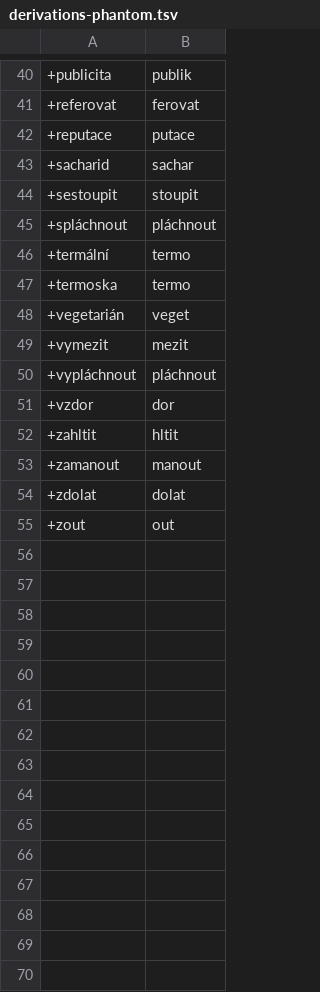
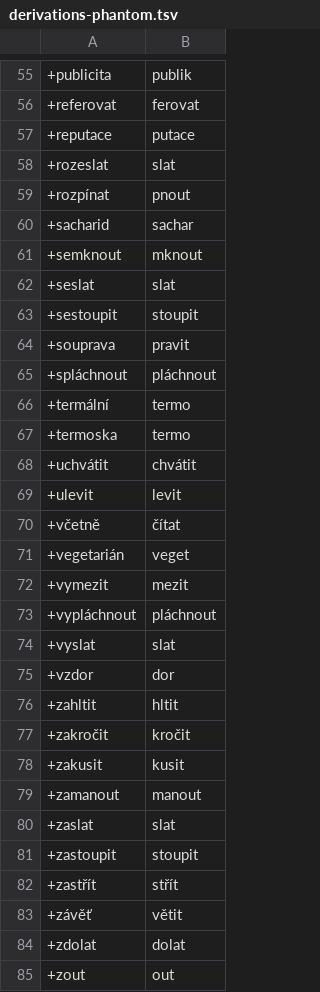
Before and after one commit to vidraj/derinet, a TSV file: data/annotations/cs/2020_01_motivation_of_tree_root_nodes/hand-annotated/into-derinet/derivations-phantom.tsv, drawn as a sheet; only a part is shown, gaps mark what is left out; the diff covers the shown part only.

```diff
--- a/data/annotations/cs/2020_01_motivation_of_tree_root_nodes/hand-annotated/into-derinet/derivations-phantom.tsv
+++ b/data/annotations/cs/2020_01_motivation_of_tree_root_nodes/hand-annotated/into-derinet/derivations-phantom.tsv
@@ -42,4 +57,9 @@
 +reputace	putace
++rozeslat	slat
++rozpínat	pnout
 +sacharid	sachar
++semknout	mknout
++seslat	slat
 +sestoupit	stoupit
++souprava	pravit
 +spláchnout	pláchnout
@@ -47,2 +67,5 @@
 +termoska	termo
++uchvátit	chvátit
++ulevit	levit
++včetně	čítat
 +vegetarián	veget
@@ -50,5 +73,12 @@
 +vypláchnout	pláchnout
++vyslat	slat
 +vzdor	dor
 +zahltit	hltit
++zakročit	kročit
++zakusit	kusit
 +zamanout	manout
++zaslat	slat
++zastoupit	stoupit
++zastřít	střít
++závěť	větit
 +zdolat	dolat
```
Also changed, not shown: 33 added rows elsewhere in this file, data/annotations/cs/2020_01_motivation_of_tree_root_nodes/hand-annotated/into-derinet/compounding-classic.tsv, data/annotations/cs/2020_01_motivation_of_tree_root_nodes/hand-annotated/into-derinet/variants.tsv, 5 other files.
